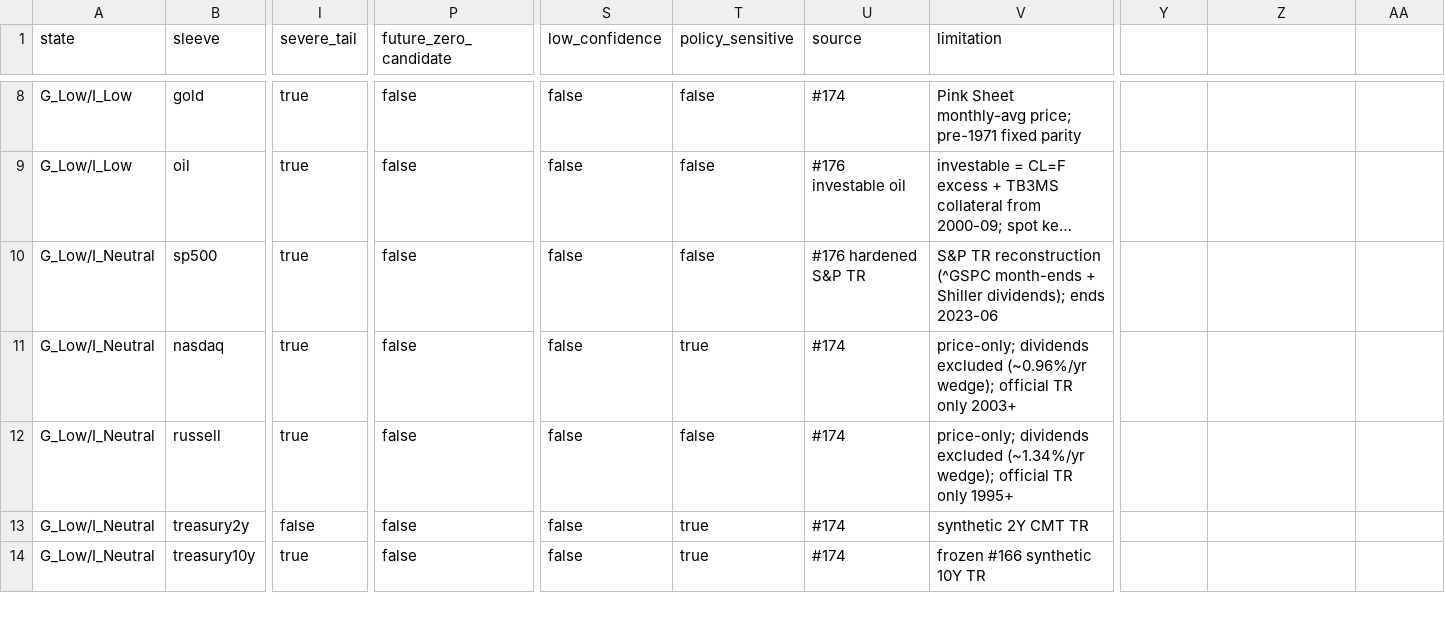
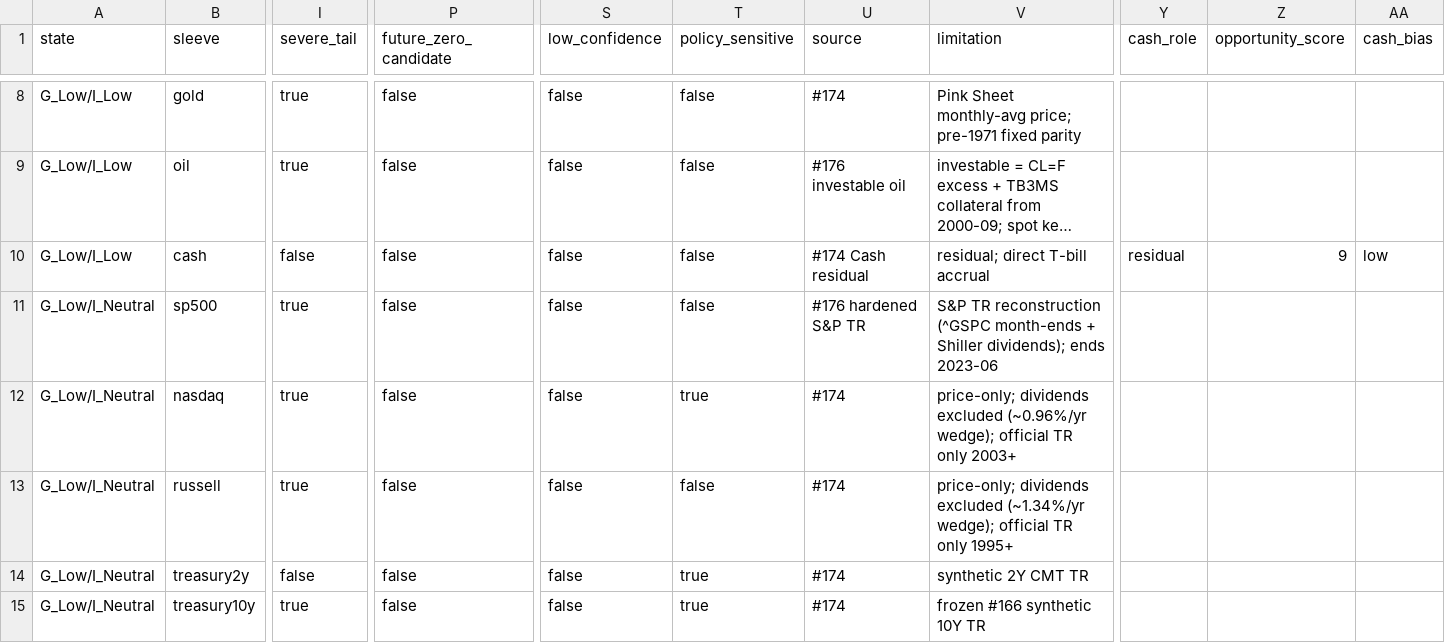
Before and after one commit to eddy121384-ui/tradingview-indicators, a CSV file: indicators/macro-pressure-map/research/generated/issue-177/policy-matrix.csv, drawn as a sheet; only a part is shown, gaps mark what is left out; long unchanged cells end in …; rows hold the shown columns only; the diff covers the shown part only; the diff names each change by its address in the sheet, - before the commit and + after, or states it on an @@ line.

Commit message:
Issue #177: serialise the full 9x9 policy matrix (72 non-cash cells + 9 Cash rows) - audit follow-up; adds cash_role/opportunity_score/cash_bias columns and cash confidence/limitation rows; zero tier drift, all suites green

```diff
--- a/indicators/macro-pressure-map/research/generated/issue-177/policy-matrix.csv
+++ b/indicators/macro-pressure-map/research/generated/issue-177/policy-matrix.csv
-Y1: (empty)
+Y1: cash_role
-Z1: (empty)
+Z1: opportunity_score
-AA1: (empty)
+AA1: cash_bias
+row 10: G_Low/I_Low | cash | false | false | false | false | #174 Cash residual | residual; direct T-bill accrual | residual | 9 | low
```
Also changed, not shown: 8 added rows elsewhere in this file, 4 other files.
